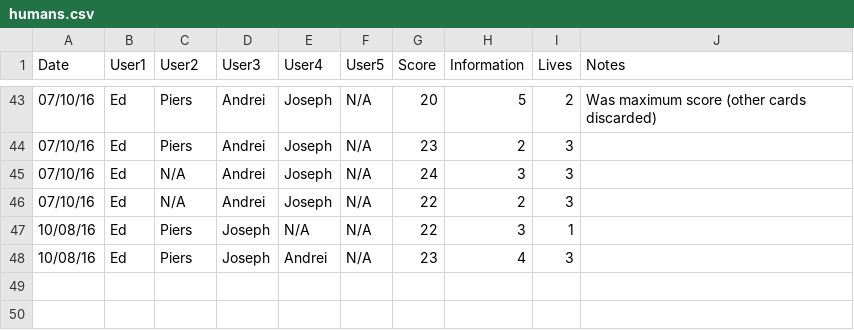
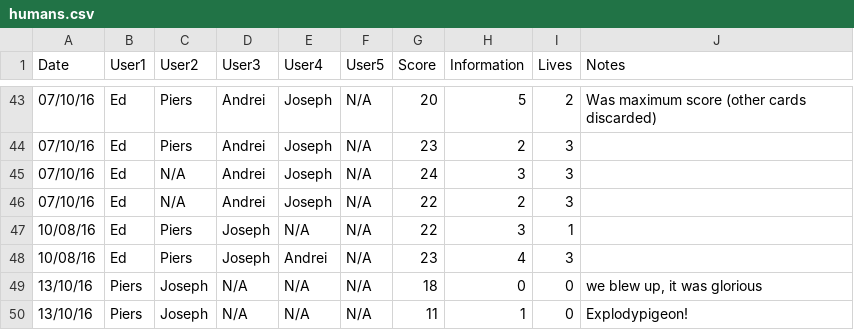
Before and after one commit to hopshackle/hanabiEngine, a CSV file: research/humans.csv, drawn as a sheet; only a part is shown, gaps mark what is left out; the diff names each change by its address in the sheet, - before the commit and + after, or states it on an @@ line.

Commit message:
2 x 2 player games

```diff
--- a/research/humans.csv
+++ b/research/humans.csv
+row 49: 13/10/16 | Piers | Joseph | N/A | N/A | N/A | 18 | 0 | 0 | we blew up, it was glorious
+row 50: 13/10/16 | Piers | Joseph | N/A | N/A | N/A | 11 | 1 | 0 | Explodypigeon!
```
